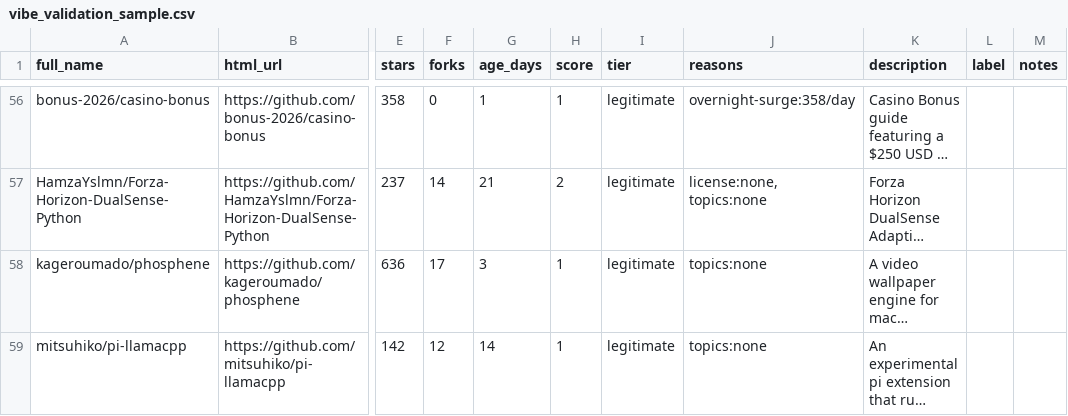
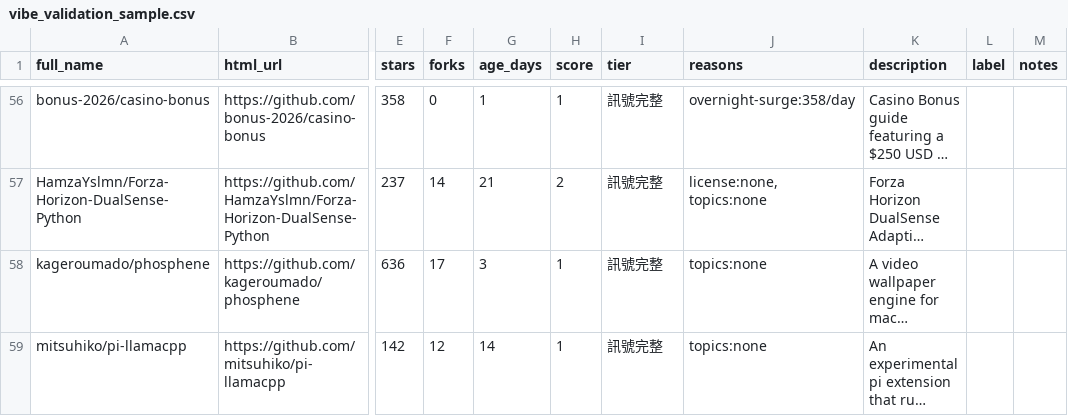
Before and after one commit to aionyx02/github_recent_trend_analysiz, a CSV file: data/processed/vibe_validation_sample.csv, drawn as a sheet; only a part is shown, gaps mark what is left out; long unchanged cells end in …; the diff covers the shown part only; the diff names each change by its address in the sheet, - before the commit and + after, or states it on an @@ line.

```diff
--- a/data/processed/vibe_validation_sample.csv
+++ b/data/processed/vibe_validation_sample.csv
-I56:I59 (tier): legitimate
+I56:I59 (tier): 訊號完整
```
Also changed, not shown: 62 edited cells elsewhere in this file, data/processed/vibe_scores.csv, 9 other files.
